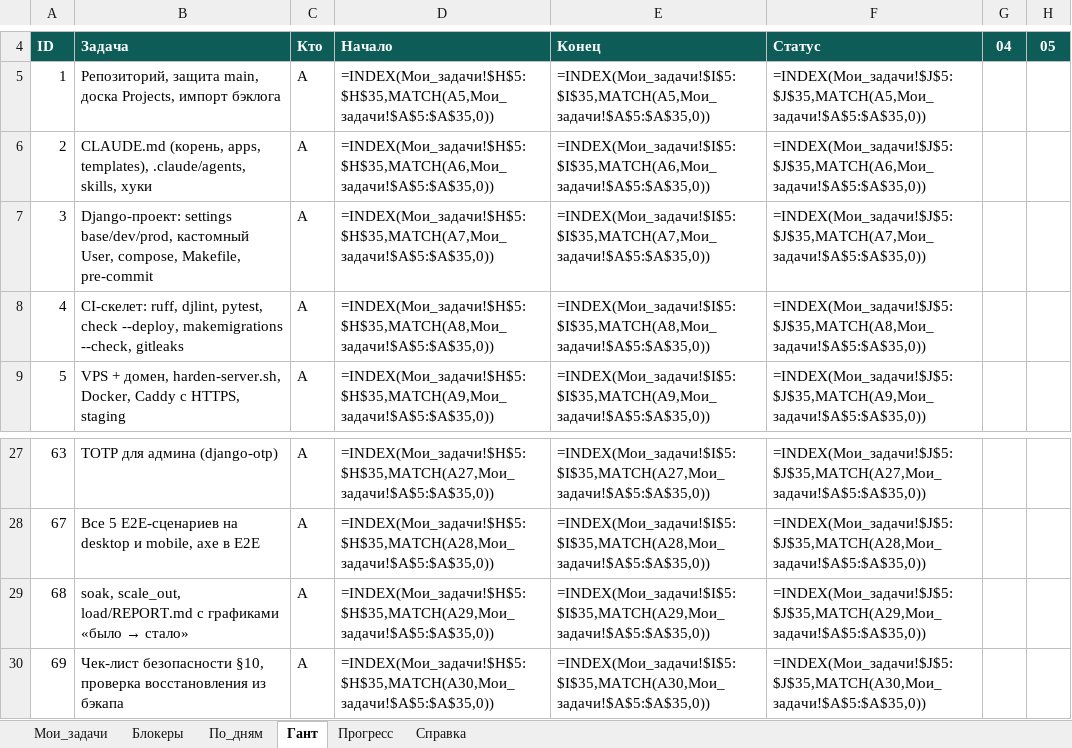
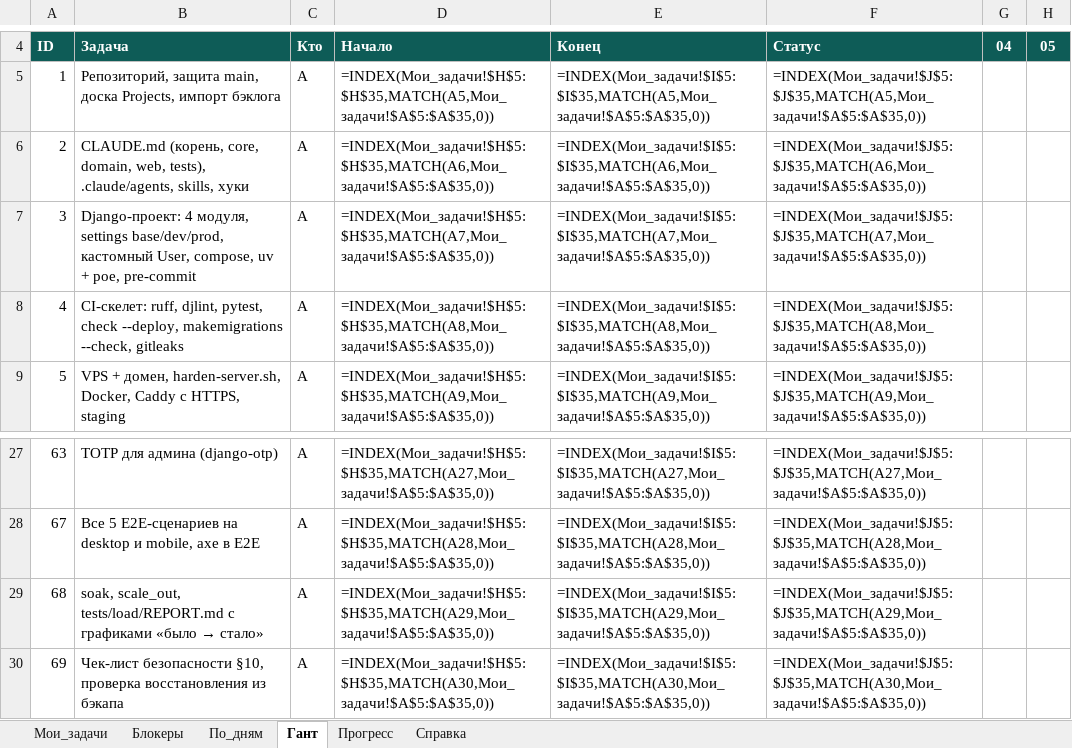
Before and after one commit to nekit476/AltynXakaton, an Excel workbook: tracker/Трекер_A_Никита.xlsx, sheet Гант, drawn as a sheet; only a part is shown, gaps mark what is left out; values as stored, in another font and other column widths than the file's, no borders; formulas without a stored value are shown as written; conditional formats not drawn; the diff names each change by its address in the sheet, - before the commit and + after, or states it on an @@ line.

```diff
--- a/tracker/Трекер_A_Никита.xlsx (sheet Гант)
+++ b/tracker/Трекер_A_Никита.xlsx (sheet Гант)
-B6: CLAUDE.md (корень, apps, templates), .claude/agents, skills,…
+B6: CLAUDE.md (корень, core, domain, web, tests), .claude/agents, skills,…
-B7: Django-проект: settings base/dev/prod, кастомный User, compose, Makefile, pre-commit
+B7: Django-проект: 4 модуля, settings base/dev/prod, кастомный User, compose, uv + poe, pre-commit
-B29: soak, scale_out, load/REPORT.md с графиками…
+B29: soak, scale_out, tests/load/REPORT.md с графиками…
```
Also changed, not shown: sheet Блокеры, sheet Мои_задачи, sheet По_дням, tracker/Трекер_B.xlsx, tracker/Трекер_C.xlsx, 18 other files.
